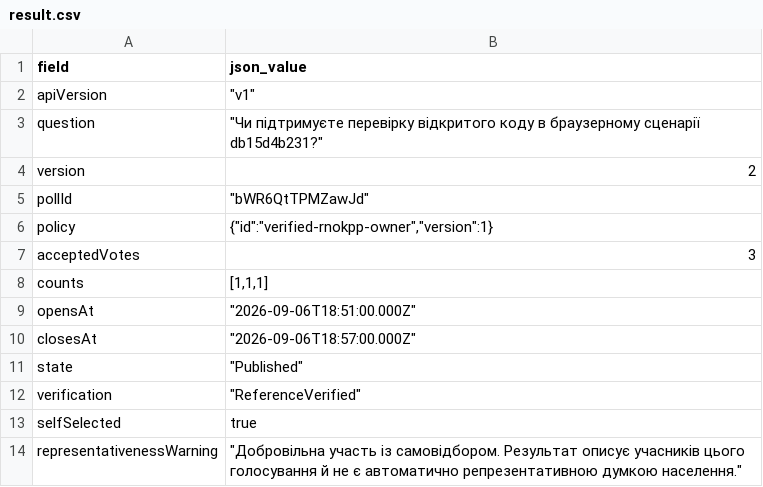
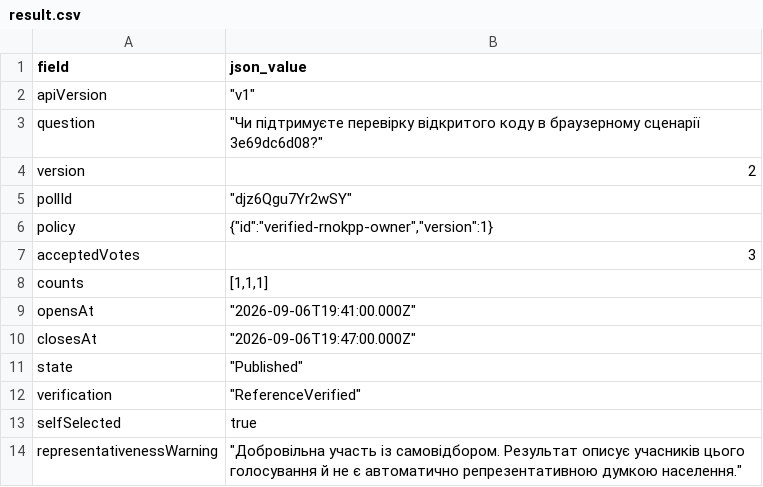
Before and after one commit to Lontkovsky/vidkrytyi-holos, a CSV file: artifacts/e2e/result.csv, drawn as a sheet.

```diff
--- a/artifacts/e2e/result.csv
+++ b/artifacts/e2e/result.csv
@@ -2,5 +2,5 @@ field,json_value
 "apiVersion","""v1"""
-"question","""Чи підтримуєте перевірку відкритого коду в браузерному сценарії db15d4b231?"""
+"question","""Чи підтримуєте перевірку відкритого коду в браузерному сценарії 3e69dc6d08?"""
 "version","2"
-"pollId","""bWR6QtTPMZawJd"""
+"pollId","""djz6Qgu7Yr2wSY"""
 "policy","{""id"":""verified-rnokpp-owner"",""version"":1}"
@@ -8,4 +8,4 @@ field,json_value
 "counts","[1,1,1]"
-"opensAt","""2026-09-06T18:51:00.000Z"""
-"closesAt","""2026-09-06T18:57:00.000Z"""
+"opensAt","""2026-09-06T19:41:00.000Z"""
+"closesAt","""2026-09-06T19:47:00.000Z"""
 "state","""Published"""
```
Also changed, not shown: 29 other files.
